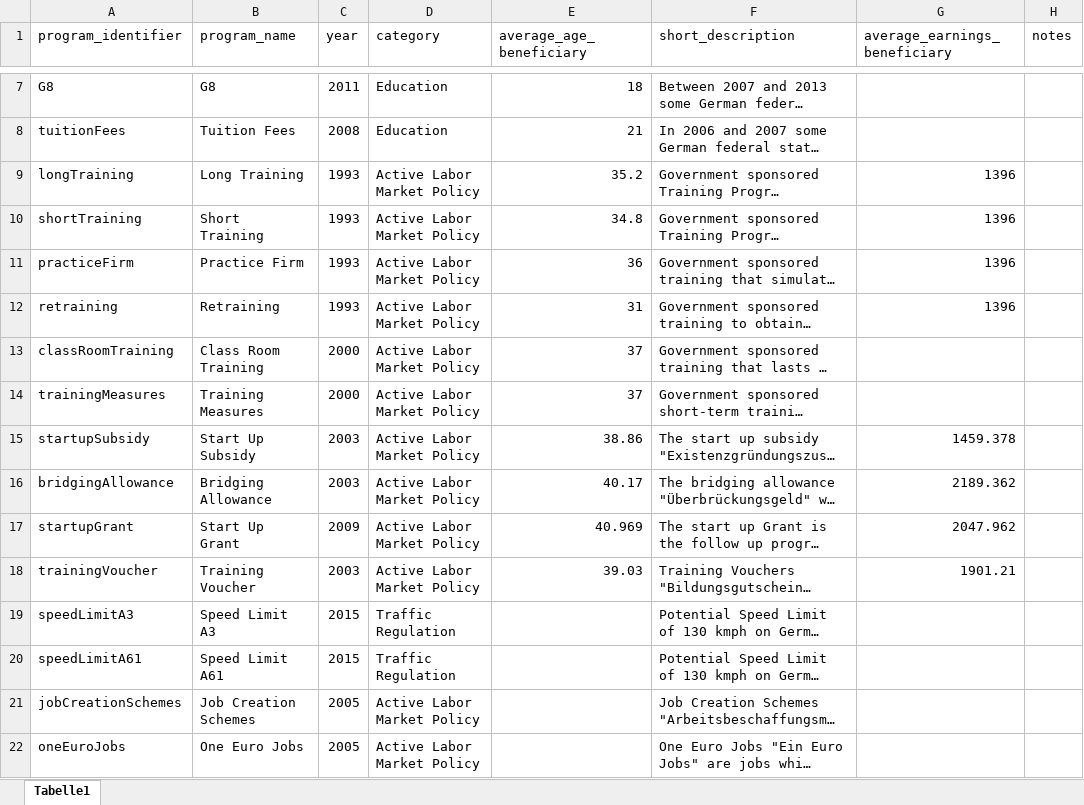
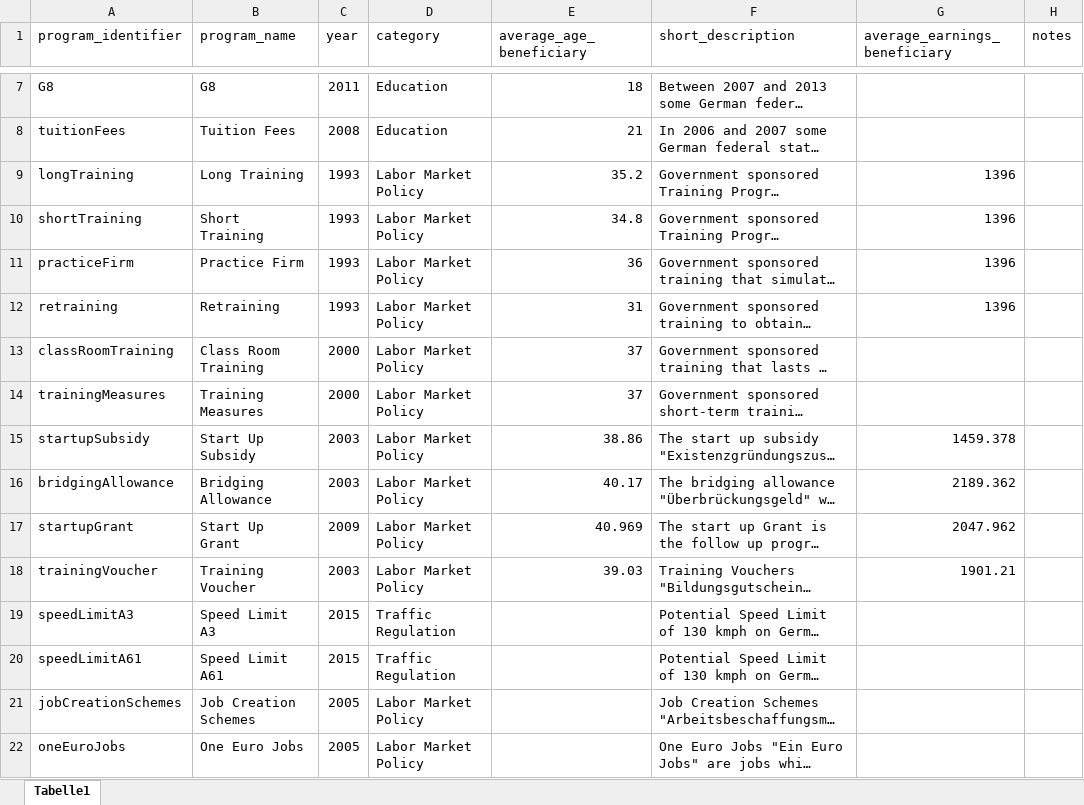
Before and after one commit to sbischl/mvpfDE, an Excel workbook: programs.xlsx, sheet Tabelle1, drawn as a sheet; only a part is shown, gaps mark what is left out; long unchanged cells end in …; values as stored, in another font and other column widths than the file's, no borders; the diff covers the shown part only; the diff names each change by its address in the sheet, - before the commit and + after, or states it on an @@ line.

```diff
--- a/programs.xlsx (sheet Tabelle1)
+++ b/programs.xlsx (sheet Tabelle1)
-D9:D18 (category): Active Labor Market Policy
+D9:D18 (category): Labor Market Policy
-D21:D22 (category): Active Labor Market Policy
+D21:D22 (category): Labor Market Policy
```
Also changed, not shown: 1 added row and 15 edited cells elsewhere in this sheet, estimates/sportsExpenditure.xlsx.
